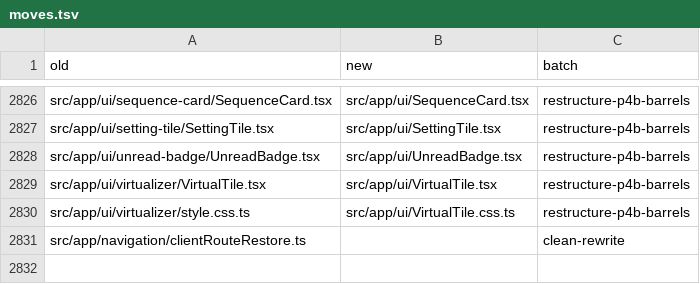
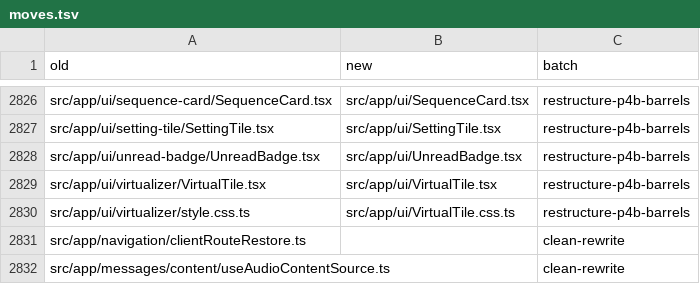
Before and after one commit to mindroom-ai/mindroom-chat, a TSV file: docs/provenance/moves.tsv, drawn as a sheet; only a part is shown, gaps mark what is left out; the diff names each change by its address in the sheet, - before the commit and + after, or states it on an @@ line.

Commit message:
refactor(messages): clean-room rewrite of the audio content source hook
Clean-room rewrite of src/app/messages/content/useAudioContentSource.ts from its behaviour spec, written without access to the previous code.

The hook keeps its two exports. Nothing downloads until the load
function runs; a load sets the state to loading, downloads through the
attachment cache with the event owner (and the encrypted file plus its
URI in encrypted rooms), and on success sets the state to a blob: URL
and resolves with it at once. A newer load, a media change and an
unmount each make a load in flight stale: it never touches the state
and rejects with "AudioContentSource: Request replaced!", or with the
download's own error. Every object URL is revoked exactly once: by the
hook while its success state has not rendered, by useBlobUrlCleanup
after. The file is Lane C now: docs/provenance/moves.tsv and
dropped.tsv record it.

Decisions:
- A load function kept from before a media change (the latent bug of
  the spec's item 14) now rejects with the replaced error and changes
  nothing: no download, no state change, and the current media's load
  keeps running. Before, it left the new media stuck at loading.
- A load that went stale while downloading creates no object URL at
  all, rather than creating one and revoking it at once.
- The state reads as idle in the very render that brings new media,
  not one render later, so the player never renders the old blob: URL
  with the new media's props (its measured-waveform effect would have
  started on the old audio under the new identity).
- An unrendered URL that a newer load replaced is revoked at the next
  commit, in a layout effect that also hands rendered URLs to
  useBlobUrlCleanup. A load started inside a commit (a child's layout
  effect) therefore cannot revoke a URL that commit just rendered.
- The identity is a JSON object of the owner's fields, the type, the
  URI and the key fields v, iv, hashes.sha256 and key.k (missing ones
  empty).

useAudioContentSource.behaviour.test.tsx (jsdom) adds the spec's
cases: no download before a load, the download arguments with and
without encInfo, success, failure, unmount while downloading (success
and failure), a media change while downloading and after success, two
loads in a row, a newer load after a rendered success, the stale load
function, and the identity's parts. The existing tests stay unchanged.

Bas-directed Lane P edit: clean-room rewrite after the ancestry audit

```diff
--- a/docs/provenance/moves.tsv
+++ b/docs/provenance/moves.tsv
+row 2832: src/app/messages/content/useAudioContentSource.ts |  | clean-rewrite
```
Also changed, not shown: docs/provenance/dropped.tsv, 2 other files.
